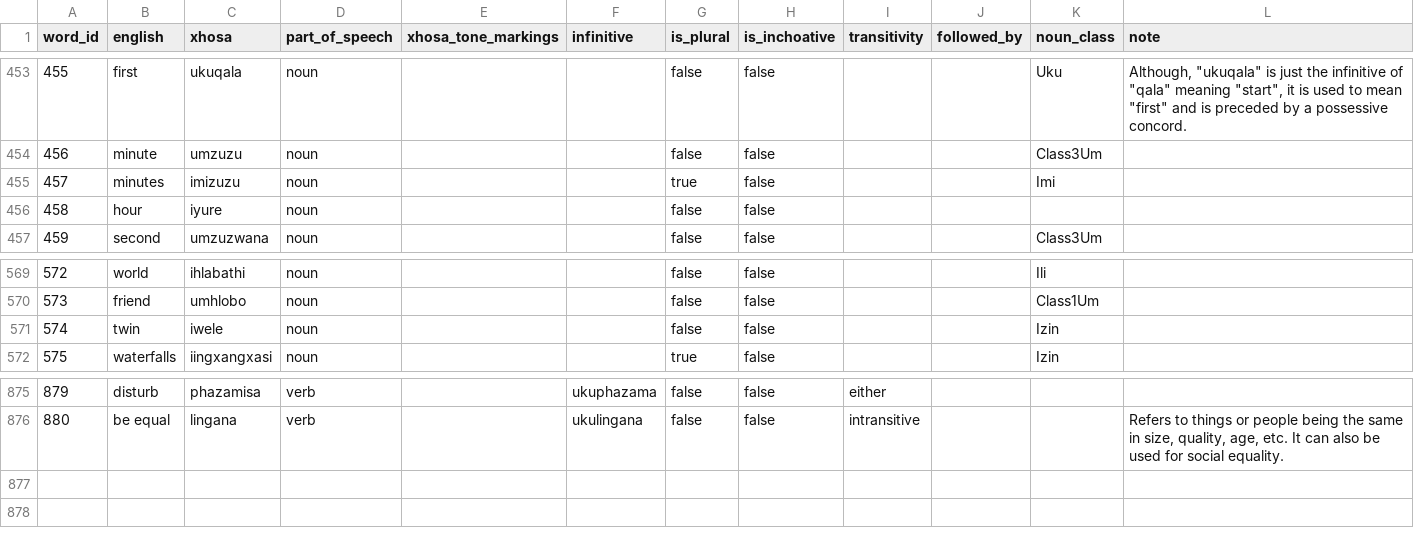
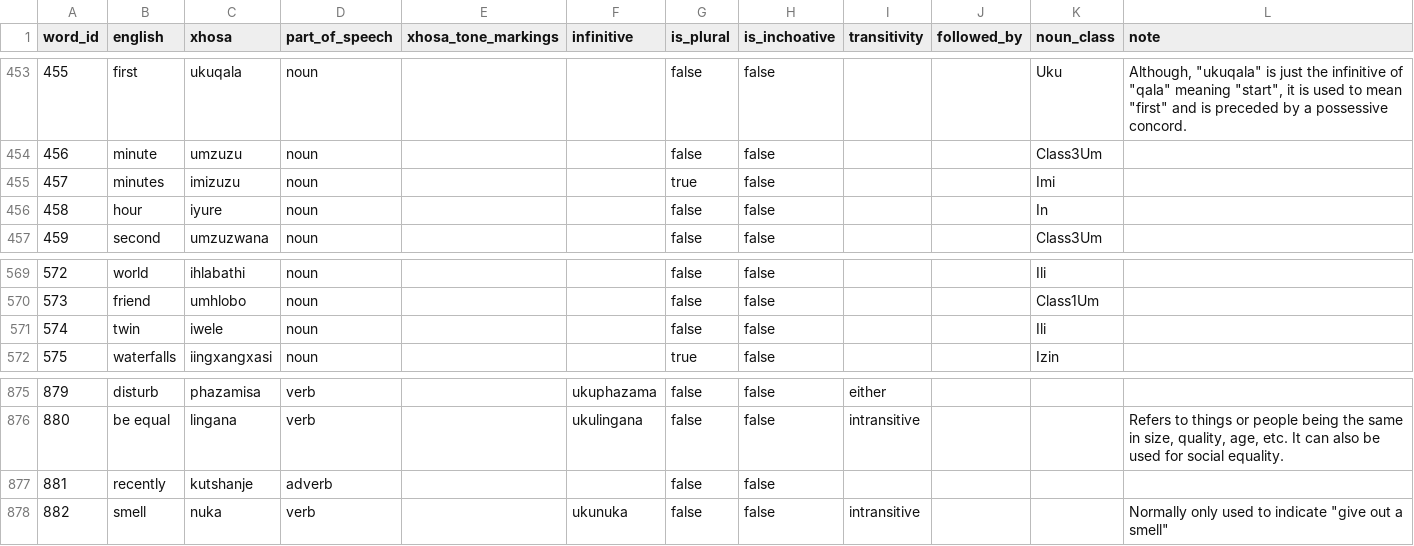
Before and after one commit to IsiXhosa-click/database, a CSV file: words.csv, drawn as a sheet; only a part is shown, gaps mark what is left out.

```diff
--- a/words.csv
+++ b/words.csv
@@ -455,3 +455,3 @@ word_id,english,xhosa,part_of_speech,xhosa_tone_markings,infinitive,is_plural,is
 457,minutes,imizuzu,noun,,,true,false,,,Imi,
-458,hour,iyure,noun,,,false,false,,,,
+458,hour,iyure,noun,,,false,false,,,In,
 459,second,umzuzwana,noun,,,false,false,,,Class3Um,
@@ -570,3 +570,3 @@ word_id,english,xhosa,part_of_speech,xhosa_tone_markings,infinitive,is_plural,is
 573,friend,umhlobo,noun,,,false,false,,,Class1Um,
-574,twin,iwele,noun,,,false,false,,,Izin,
+574,twin,iwele,noun,,,false,false,,,Ili,
 575,waterfalls,iingxangxasi,noun,,,true,false,,,Izin,
@@ -876 +876,3 @@ word_id,english,xhosa,part_of_speech,xhosa_tone_markings,infinitive,is_plural,is
 880,be equal,lingana,verb,,ukulingana,false,false,intransitive,,,"Refers to things or people being the same in size, quality, age, etc. It can also be used for social equality."
+881,recently,kutshanje,adverb,,,false,false,,,,
+882,smell,nuka,verb,,ukunuka,false,false,intransitive,,,"Normally only used to indicate ""give out a smell"""
```
Also changed, not shown: examples.csv, linked_words.csv.
